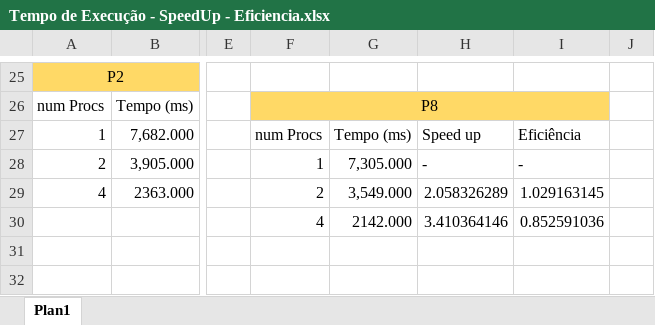
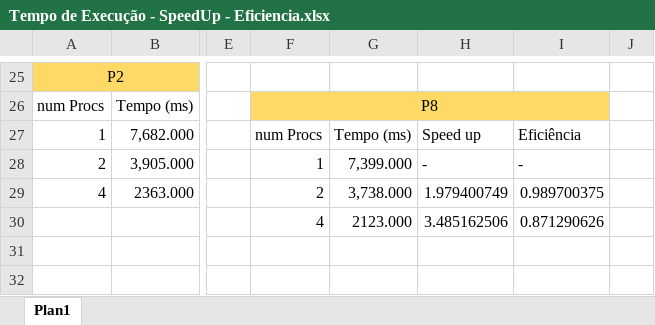
Before and after one commit to Romanoferr/lab_prog_paralela_trab1, an Excel workbook: Tempo de Execução - SpeedUp - Eficiencia.xlsx, sheet Plan1, drawn as a sheet; only a part is shown, gaps mark what is left out; values as stored, in another font and other column widths than the file's, no borders; the diff names each change by its address in the sheet, - before the commit and + after, or states it on an @@ line.

```diff
--- a/Tempo de Execução - SpeedUp - Eficiencia.xlsx (sheet Plan1)
+++ b/Tempo de Execução - SpeedUp - Eficiencia.xlsx (sheet Plan1)
-G28: 7,305.000
+G28: 7,399.000
-G29: 3,549.000
+G29: 3,738.000
-H29: 2.058326289
+H29: 1.979400749
-I29: 1.029163145
+I29: 0.989700375
-G30: 2142.000
+G30: 2123.000
-H30: 3.410364146
+H30: 3.485162506
-I30: 0.852591036
+I30: 0.871290626
```
Also changed, not shown: 1 other file.
